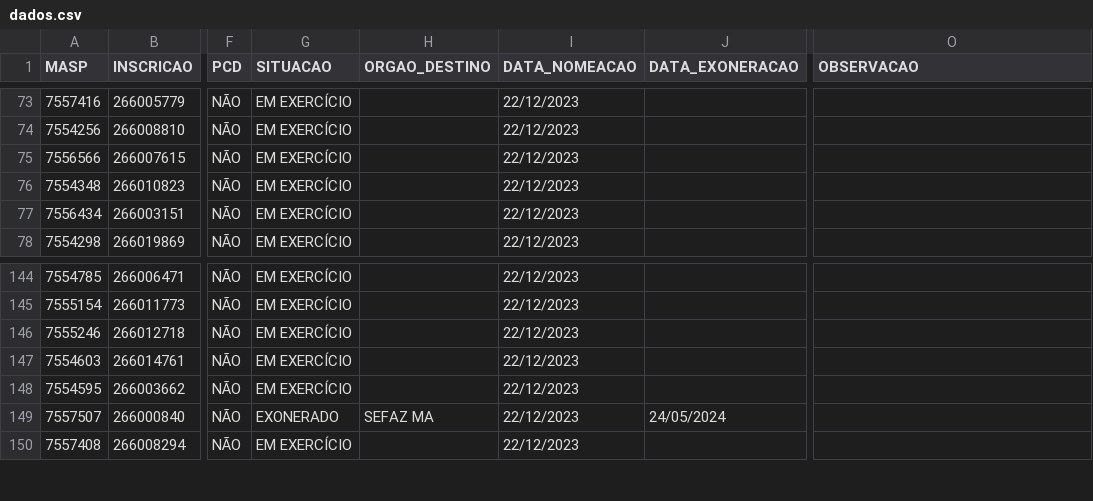
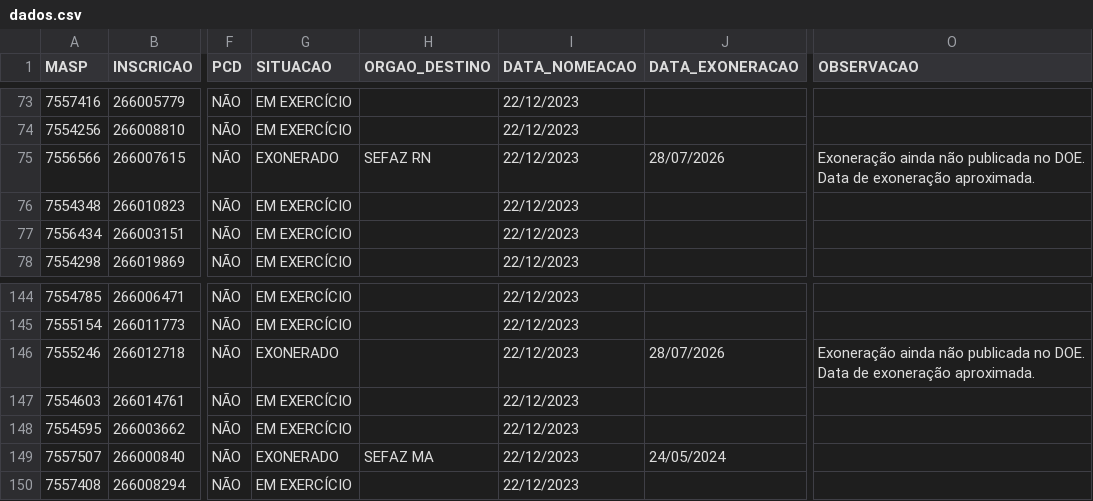
Before and after one commit to observatoriosefmg/observatoriosefmg.github.io, a CSV file: evasao/data/dados.csv, drawn as a sheet; only a part is shown, gaps mark what is left out; the diff names each change by its address in the sheet, - before the commit and + after, or states it on an @@ line.

Commit message:
EXONERAÇÕES SEFAZ RN

```diff
--- a/evasao/data/dados.csv
+++ b/evasao/data/dados.csv
-G75 (SITUACAO): EM EXERCÍCIO
+G75 (SITUACAO): EXONERADO
-H75 (ORGAO_DESTINO): (empty)
+H75 (ORGAO_DESTINO): SEFAZ RN
-J75 (DATA_EXONERACAO): (empty)
+J75 (DATA_EXONERACAO): 28/07/2026
-O75 (OBSERVACAO): (empty)
+O75 (OBSERVACAO): Exoneração ainda não publicada no DOE. Data de exoneração aproximada.
-G146 (SITUACAO): EM EXERCÍCIO
+G146 (SITUACAO): EXONERADO
-J146 (DATA_EXONERACAO): (empty)
+J146 (DATA_EXONERACAO): 28/07/2026
-O146 (OBSERVACAO): (empty)
+O146 (OBSERVACAO): Exoneração ainda não publicada no DOE. Data de exoneração aproximada.
```
